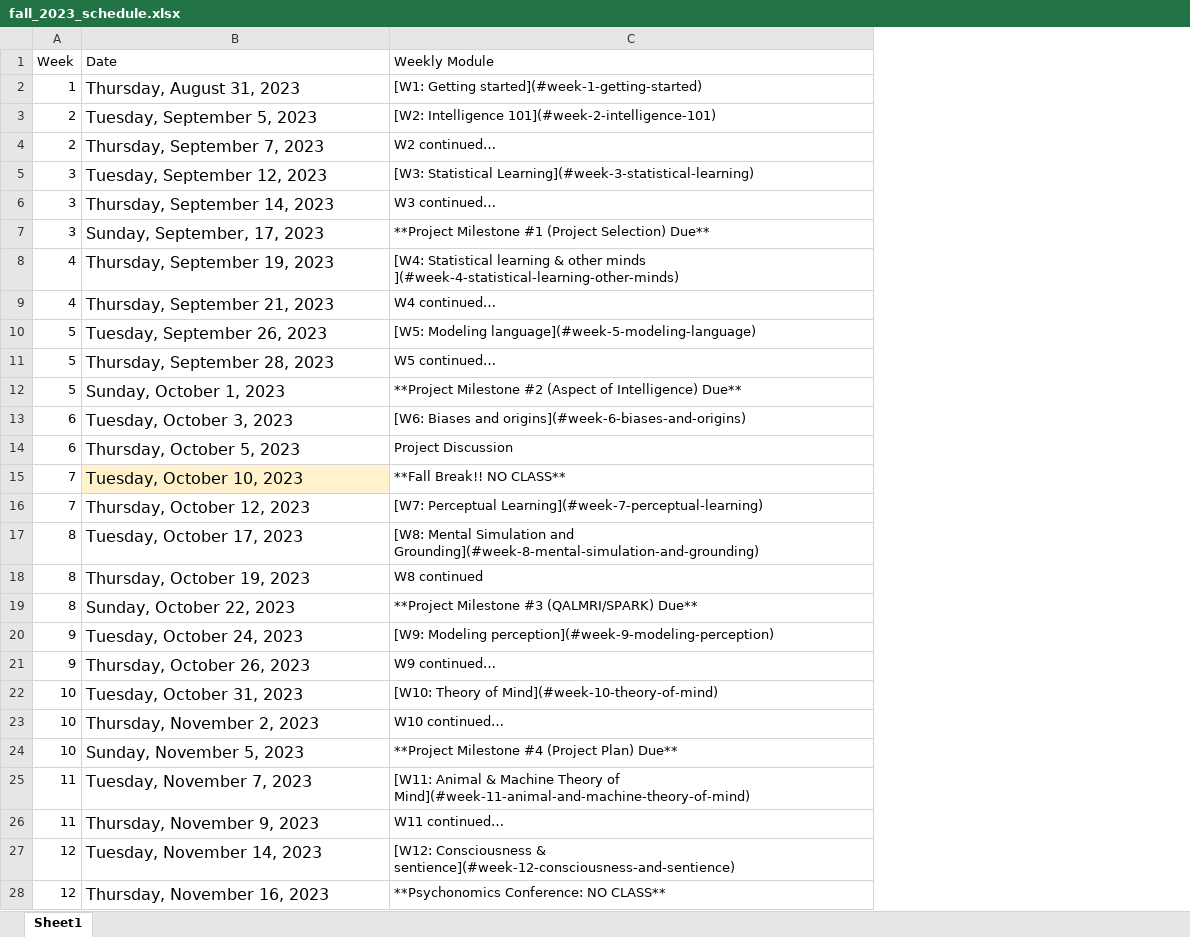
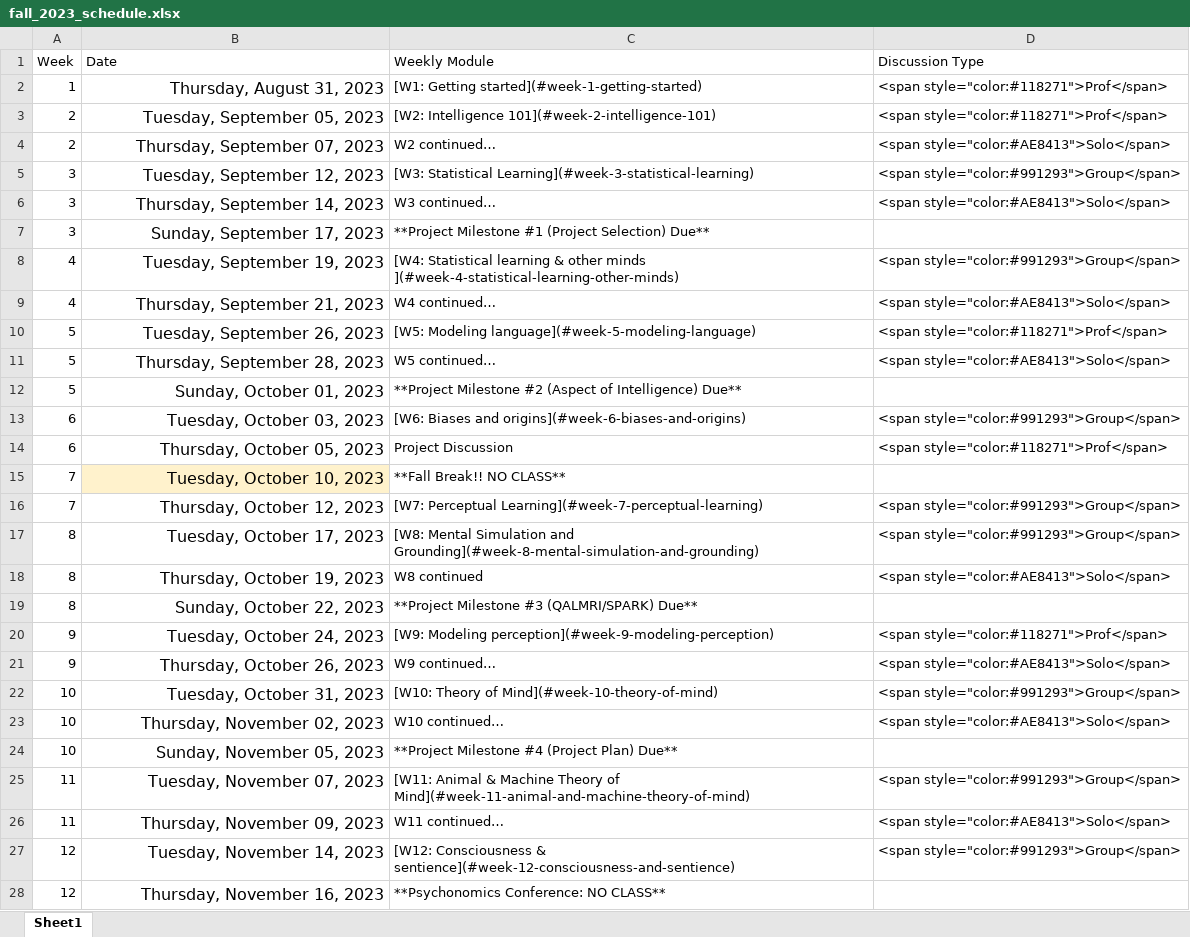
Before and after one commit to teaching-cognition/mindsandmachines, an Excel workbook: articles/course_docs/fall_2023_schedule.xlsx, sheet Sheet1, drawn as a sheet; only a part is shown; values as stored, in another font and other column widths than the file's, no borders; the diff covers the shown part only; the diff names each change by its address in the sheet, - before the commit and + after, or states it on an @@ line.

```diff
--- a/articles/course_docs/fall_2023_schedule.xlsx (sheet Sheet1)
+++ b/articles/course_docs/fall_2023_schedule.xlsx (sheet Sheet1)
+column D (Discussion Type), rows 2-27: <span style="color:#118271">Prof</span> | <span style="color:#118271">Prof</span> | <span style="color:#AE8413">Solo</span> | <span style="color:#991293">Group</span> | <span style="color:#AE8413">Solo</span> |  | <span style="color:#991293">Group</span> | <span style="color:#AE8413">Solo</span> | <span style="color:#118271">Prof</span> | <span style="color:#AE8413">Solo</span> |  | <span style="color:#991293">Group</span> | <span style="color:#118271">Prof</span> |  | <span style="color:#991293">Group</span> | <span style="color:#991293">Group</span> | <span style="color:#AE8413">Solo</span> |  | <span style="color:#118271">Prof</span> | <span style="color:#AE8413">Solo</span> | <span style="color:#991293">Group</span> | <span style="color:#AE8413">Solo</span> |  | <span style="color:#991293">Group</span> | <span style="color:#AE8413">Solo</span> | <span style="color:#991293">Group</span>
-B2 alignment: left
+B2 alignment: right
-B3 (Date): Tuesday, September 5, 2023
+B3 (Date): Tuesday, September 05, 2023
-B4 (Date): Thursday, September 7, 2023
+B4 (Date): Thursday, September 07, 2023
-B5:B6 alignment: left
+B5:B6 alignment: right
-B7 (Date): Sunday, September, 17, 2023
+B7 (Date): Sunday, September 17, 2023
-B8 (Date): Thursday, September 19, 2023
+B8 (Date): Tuesday, September 19, 2023
-B9:B11 alignment: left
+B9:B11 alignment: right
-B12 (Date): Sunday, October 1, 2023
+B12 (Date): Sunday, October 01, 2023
-B13 (Date): Tuesday, October 3, 2023
+B13 (Date): Tuesday, October 03, 2023
-B14 (Date): Thursday, October 5, 2023
+B14 (Date): Thursday, October 05, 2023
-B15:B22 alignment: left
+B15:B22 alignment: right
-B23 (Date): Thursday, November 2, 2023
+B23 (Date): Thursday, November 02, 2023
-B24 (Date): Sunday, November 5, 2023
+B24 (Date): Sunday, November 05, 2023
-B25 (Date): Tuesday, November 7, 2023
+B25 (Date): Tuesday, November 07, 2023
-B26 (Date): Thursday, November 9, 2023
+B26 (Date): Thursday, November 09, 2023
-B27:B28 alignment: left
+B27:B28 alignment: right
```
Also changed, not shown: 3 edited cells and cell formats elsewhere in this sheet, 25 other files.
